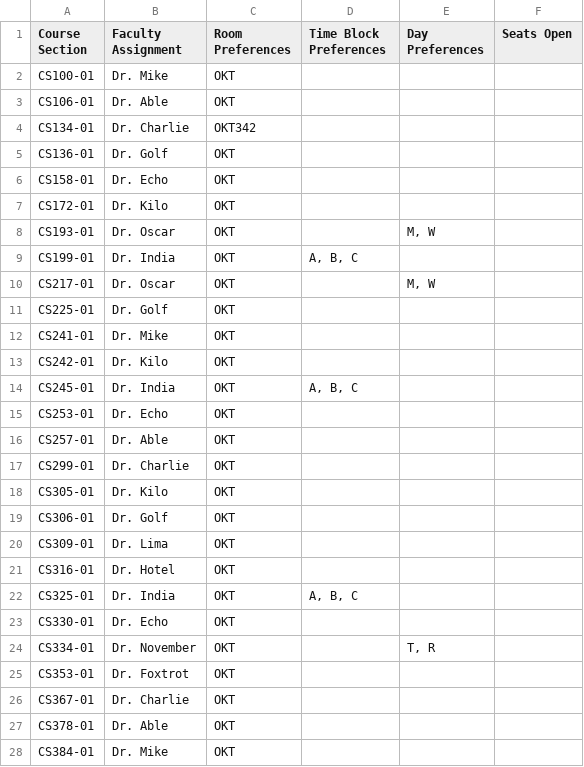
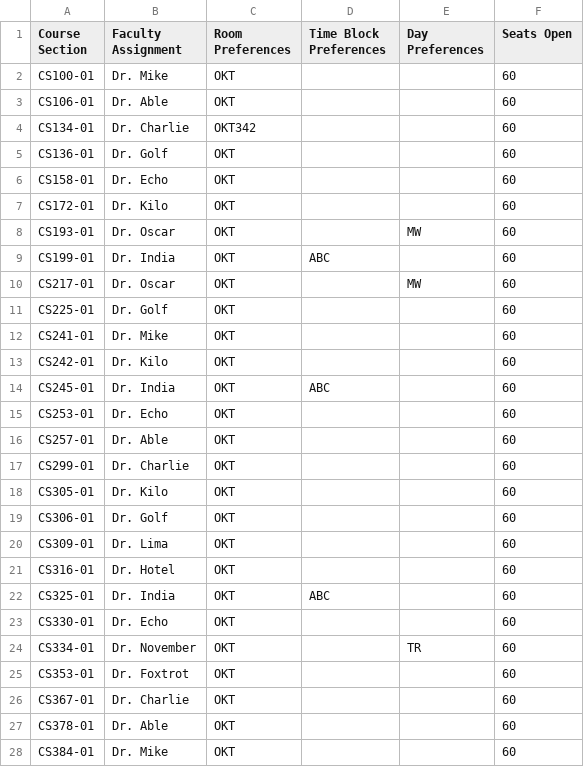
Before and after one commit to allisons212/499Team5, a CSV file: ClassData/Dept1ClassData.csv, drawn as a sheet; only a part is shown; the diff covers the shown part only.

```diff
--- a/ClassData/Dept1ClassData.csv
+++ b/ClassData/Dept1ClassData.csv
@@ -1,28 +1,28 @@
 Course Section,Faculty Assignment,Room Preferences,Time Block Preferences,Day Preferences,Seats Open
-CS100-01,Dr. Mike,OKT,,,
-CS106-01,Dr. Able,OKT,,,
-CS134-01,Dr. Charlie,OKT342,,,
-CS136-01,Dr. Golf,OKT,,,
-CS158-01,Dr. Echo,OKT,,,
-CS172-01,Dr. Kilo,OKT,,,
-CS193-01,Dr. Oscar,OKT,,"M, W",
-CS199-01,Dr. India,OKT,"A, B, C",,
-CS217-01,Dr. Oscar,OKT,,"M, W",
-CS225-01,Dr. Golf,OKT,,,
-CS241-01,Dr. Mike,OKT,,,
-CS242-01,Dr. Kilo,OKT,,,
-CS245-01,Dr. India,OKT,"A, B, C",,
-CS253-01,Dr. Echo,OKT,,,
-CS257-01,Dr. Able,OKT,,,
-CS299-01,Dr. Charlie,OKT,,,
-CS305-01,Dr. Kilo,OKT,,,
-CS306-01,Dr. Golf,OKT,,,
-CS309-01,Dr. Lima,OKT,,,
-CS316-01,Dr. Hotel,OKT,,,
-CS325-01,Dr. India,OKT,"A, B, C",,
-CS330-01,Dr. Echo,OKT,,,
-CS334-01,Dr. November,OKT,,"T, R",
-CS353-01,Dr. Foxtrot,OKT,,,
-CS367-01,Dr. Charlie,OKT,,,
-CS378-01,Dr. Able,OKT,,,
-CS384-01,Dr. Mike,OKT,,,
+CS100-01,Dr. Mike,OKT,,,60
+CS106-01,Dr. Able,OKT,,,60
+CS134-01,Dr. Charlie,OKT342,,,60
+CS136-01,Dr. Golf,OKT,,,60
+CS158-01,Dr. Echo,OKT,,,60
+CS172-01,Dr. Kilo,OKT,,,60
+CS193-01,Dr. Oscar,OKT,,MW,60
+CS199-01,Dr. India,OKT,ABC,,60
+CS217-01,Dr. Oscar,OKT,,MW,60
+CS225-01,Dr. Golf,OKT,,,60
+CS241-01,Dr. Mike,OKT,,,60
+CS242-01,Dr. Kilo,OKT,,,60
+CS245-01,Dr. India,OKT,ABC,,60
+CS253-01,Dr. Echo,OKT,,,60
+CS257-01,Dr. Able,OKT,,,60
+CS299-01,Dr. Charlie,OKT,,,60
+CS305-01,Dr. Kilo,OKT,,,60
+CS306-01,Dr. Golf,OKT,,,60
+CS309-01,Dr. Lima,OKT,,,60
+CS316-01,Dr. Hotel,OKT,,,60
+CS325-01,Dr. India,OKT,ABC,,60
+CS330-01,Dr. Echo,OKT,,,60
+CS334-01,Dr. November,OKT,,TR,60
+CS353-01,Dr. Foxtrot,OKT,,,60
+CS367-01,Dr. Charlie,OKT,,,60
+CS378-01,Dr. Able,OKT,,,60
+CS384-01,Dr. Mike,OKT,,,60
```
Also changed, not shown: 21 edited cells elsewhere in this file, 1 other file.
